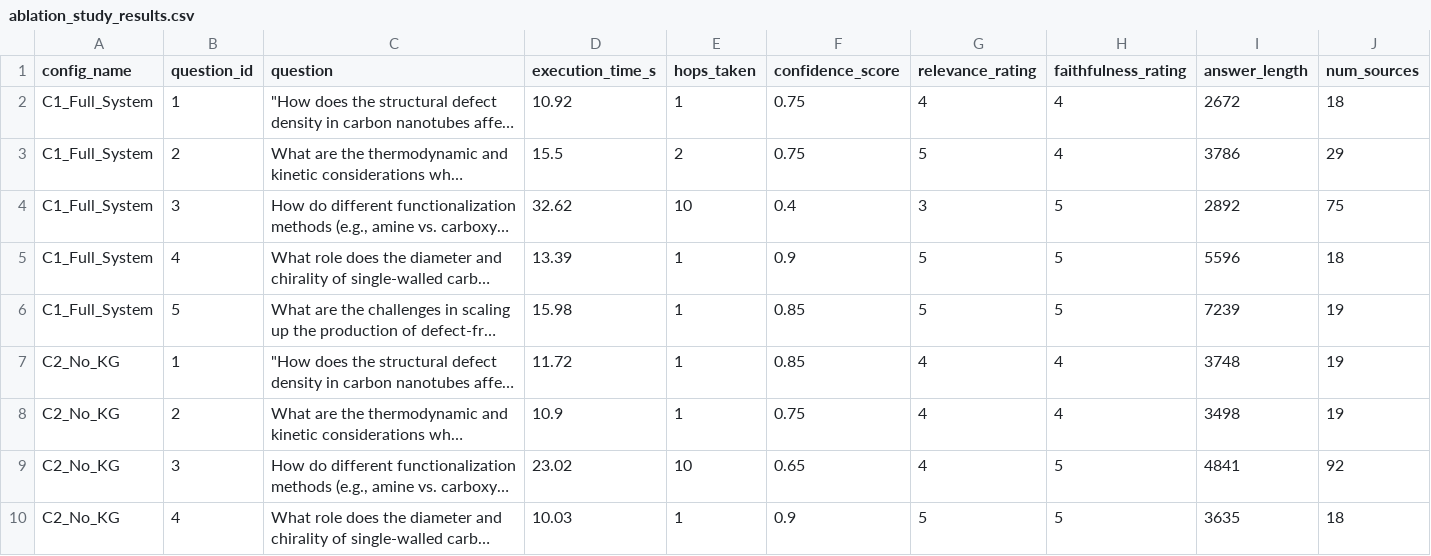
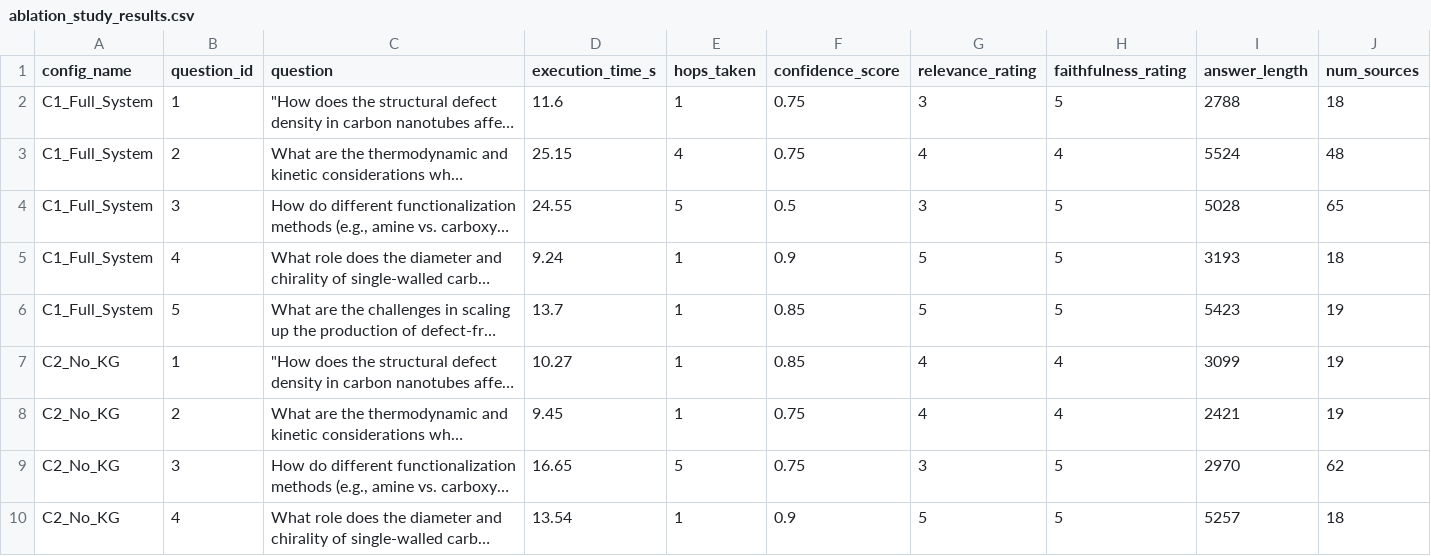
Before and after one commit to mahadyRayhan/ARES_VIDURA, a CSV file: Reasoning-RAG/ablation_study_results.csv, drawn as a sheet; only a part is shown; long unchanged cells end in …; the diff covers the shown part only; the diff names each change by its address in the sheet, - before the commit and + after, or states it on an @@ line.

```diff
--- a/Reasoning-RAG/ablation_study_results.csv
+++ b/Reasoning-RAG/ablation_study_results.csv
-D2 (execution_time_s): 10.92
+D2 (execution_time_s): 11.6
-G2 (relevance_rating): 4
+G2 (relevance_rating): 3
-H2 (faithfulness_rating): 4
+H2 (faithfulness_rating): 5
-I2 (answer_length): 2672
+I2 (answer_length): 2788
-D3 (execution_time_s): 15.5
+D3 (execution_time_s): 25.15
-E3 (hops_taken): 2
+E3 (hops_taken): 4
-G3 (relevance_rating): 5
+G3 (relevance_rating): 4
-I3 (answer_length): 3786
+I3 (answer_length): 5524
-J3 (num_sources): 29
+J3 (num_sources): 48
-D4 (execution_time_s): 32.62
+D4 (execution_time_s): 24.55
-E4 (hops_taken): 10
+E4 (hops_taken): 5
-F4 (confidence_score): 0.4
+F4 (confidence_score): 0.5
-I4 (answer_length): 2892
+I4 (answer_length): 5028
-J4 (num_sources): 75
+J4 (num_sources): 65
-D5 (execution_time_s): 13.39
+D5 (execution_time_s): 9.24
-I5 (answer_length): 5596
+I5 (answer_length): 3193
-D6 (execution_time_s): 15.98
+D6 (execution_time_s): 13.7
-I6 (answer_length): 7239
+I6 (answer_length): 5423
-D7 (execution_time_s): 11.72
+D7 (execution_time_s): 10.27
-I7 (answer_length): 3748
+I7 (answer_length): 3099
-D8 (execution_time_s): 10.9
+D8 (execution_time_s): 9.45
-I8 (answer_length): 3498
+I8 (answer_length): 2421
-D9 (execution_time_s): 23.02
+D9 (execution_time_s): 16.65
-E9 (hops_taken): 10
+E9 (hops_taken): 5
-F9 (confidence_score): 0.65
+F9 (confidence_score): 0.75
-G9 (relevance_rating): 4
+G9 (relevance_rating): 3
-I9 (answer_length): 4841
+I9 (answer_length): 2970
-J9 (num_sources): 92
+J9 (num_sources): 62
-D10 (execution_time_s): 10.03
+D10 (execution_time_s): 13.54
-I10 (answer_length): 3635
+I10 (answer_length): 5257
```
Also changed, not shown: 83 edited cells elsewhere in this file, Reasoning-RAG/ablation_feedback_temp.csv, 24 other files.
